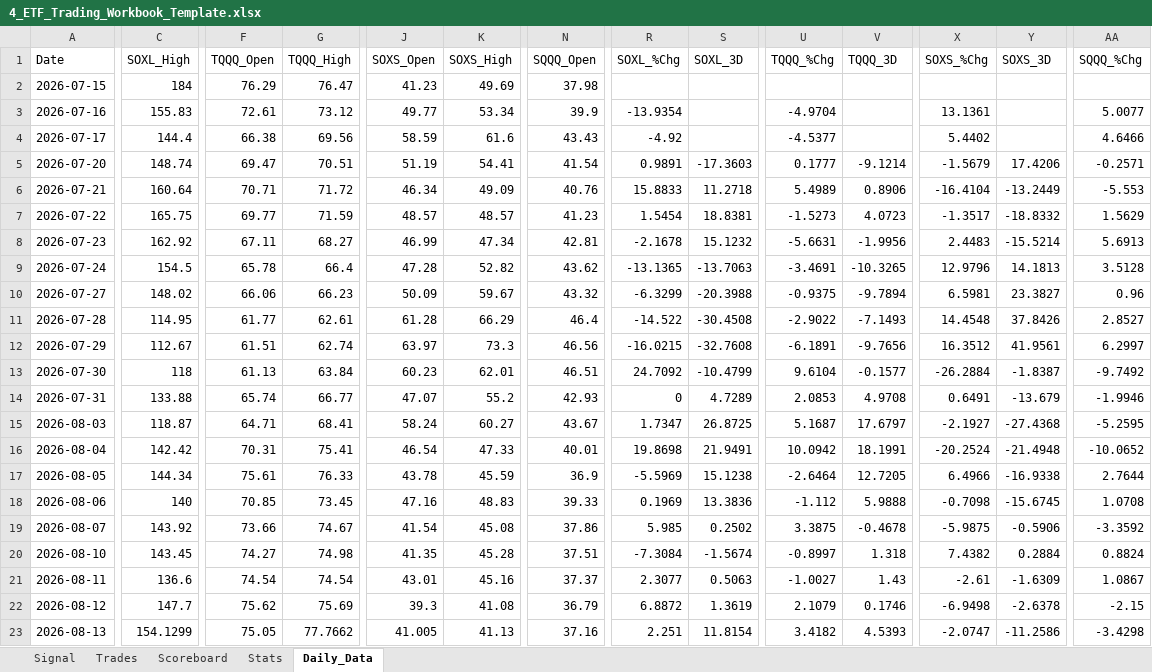
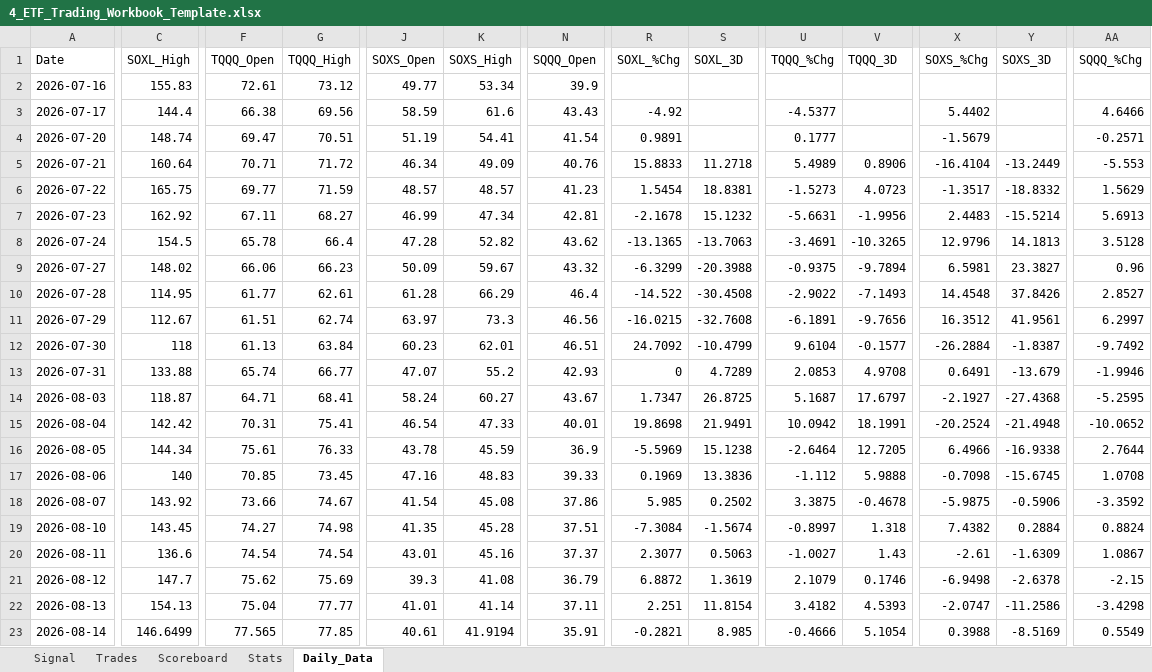
Before and after one commit to mrpink970/4-etf-trading-plan, an Excel workbook: 4_ETF_Trading_Workbook_Template.xlsx, sheet Daily_Data, drawn as a sheet; only a part is shown, gaps mark what is left out; values as stored, in another font and other column widths than the file's, no borders; removed rows and columns are numbered as before the commit, all else as after; rows hold the shown columns only; the diff covers the shown part only; the diff names each change by its address in the sheet, - before the commit and + after, or states it on an @@ line.

```diff
--- a/4_ETF_Trading_Workbook_Template.xlsx (sheet Daily_Data)
+++ b/4_ETF_Trading_Workbook_Template.xlsx (sheet Daily_Data)
-row 2: 2026-07-15 | 184 | 76.29 | 76.47 | 41.23 | 49.69 | 37.98
-R2 (SOXL_%Chg): -13.9354
+R2 (SOXL_%Chg): (empty)
-U2 (TQQQ_%Chg): -4.9704
+U2 (TQQQ_%Chg): (empty)
-X2 (SOXS_%Chg): 13.1361
+X2 (SOXS_%Chg): (empty)
-AA2 (SQQQ_%Chg): 5.0077
+AA2 (SQQQ_%Chg): (empty)
-S4 (SOXL_3D): -17.3603
+S4 (SOXL_3D): (empty)
-V4 (TQQQ_3D): -9.1214
+V4 (TQQQ_3D): (empty)
-Y4 (SOXS_3D): 17.4206
+Y4 (SOXS_3D): (empty)
-C22 (SOXL_High): 154.1299
+C22 (SOXL_High): 154.13
-F22 (TQQQ_Open): 75.05
+F22 (TQQQ_Open): 75.04
-G22 (TQQQ_High): 77.7662
+G22 (TQQQ_High): 77.77
-J22 (SOXS_Open): 41.005
+J22 (SOXS_Open): 41.01
-K22 (SOXS_High): 41.13
+K22 (SOXS_High): 41.14
-N22 (SQQQ_Open): 37.16
+N22 (SQQQ_Open): 37.11
+row 23: 2026-08-14 | 146.6499 | 77.565 | 77.85 | 40.61 | 41.9194 | 35.91 | -0.2821 | 8.985 | -0.4666 | 5.1054 | 0.3988 | -8.5169 | 0.5549
```
Also changed, not shown: 5 edited cells elsewhere in this sheet.
